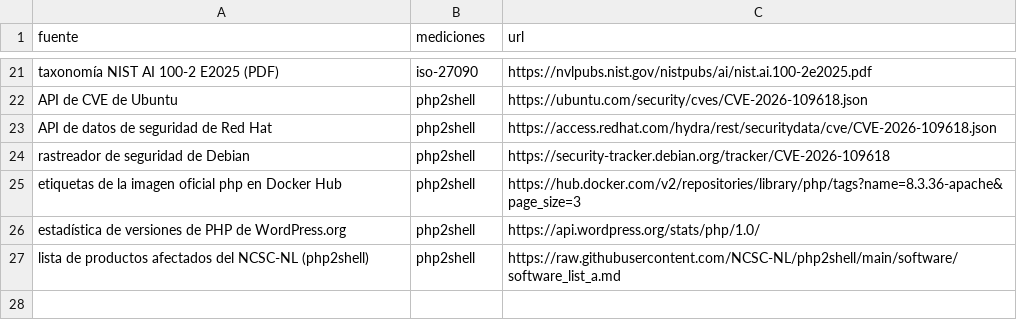
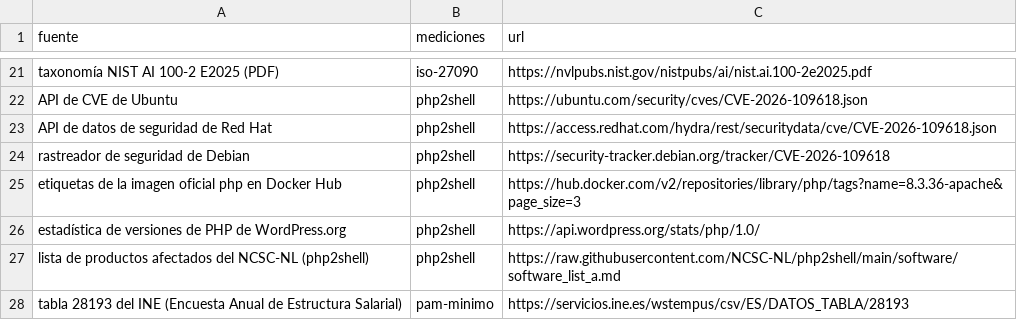
Before and after one commit to mmunozpl/ManPlaNet-datos, a CSV file: fuentes.csv, drawn as a sheet; only a part is shown, gaps mark what is left out.

Commit message:
Un PAM con software libre, puesto a prueba: monografía de noviembre con fecha 06-11-2026 (publicada el 03-11 por orden del autor), en los dos idiomas, con subtítulo y glosario: laboratorio reproducible en Docker Compose (data/pam-minimo: OpenBao 2.7.2 con raft y auditoría declarativa, Warpgate 0.30.2 con certificados SSH por sesión firmados por la bóveda, OpenSSH que solo admite certificados de la CA, PostgreSQL 17.11 con la tabla 28193 del INE como dato protegido, medidor con OpenSSH, paramiko y psycopg), 36 comprobaciones de operaciones permitidas, denegaciones y caducidades con el resultado esperado (bastión con contraseña y TOTP en 1.165 ms, certificado de 150 s rechazado 5 s después de caducar y sesión abierta que sigue viva, credenciales de 180 s que caducan y se revocan y conexión abierta que pierde los privilegios, bloqueo de la IP al quinto fallo, 607 octetos de grabación, 40 respuestas en la auditoría, 22 s de arranque, 368 líneas, 200 MiB), mapa a op.acc y op.exp.8 del ENS refuerzo a refuerzo, controles relacionados de ISO/IEC 27002, familia PAM del CPSTIC y op.pl.5, y qué falta antes de producción; dos revisiones de terceros aplicadas; consulta nueva (30), punto «Gestión de accesos privilegiados» en la consultoría, línea 7 de la serie de normativa en la práctica y fila del laboratorio; filas del repositorio de datos, fuente del INE, glosario, huellas fijadas y excepción del .gitignore; regla del MANUAL sobre salidas HTML crudas y la CSP

```diff
--- a/fuentes.csv
+++ b/fuentes.csv
@@ -27 +27,2 @@ estadística de versiones de PHP de WordPress.org,php2shell,https://api.wordpres
 lista de productos afectados del NCSC-NL (php2shell),php2shell,https://raw.githubusercontent.com/NCSC-NL/php2shell/main/software/software_list_a.md
+tabla 28193 del INE (Encuesta Anual de Estructura Salarial),pam-minimo,https://servicios.ine.es/wstempus/csv/ES/DATOS_TABLA/28193
```
Also changed, not shown: 34 other files.
